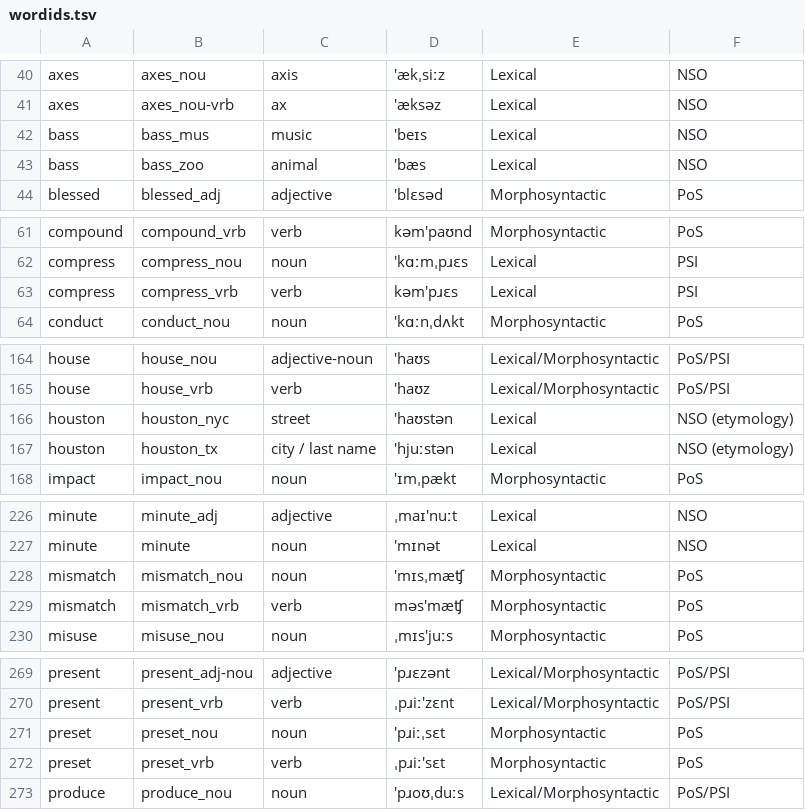
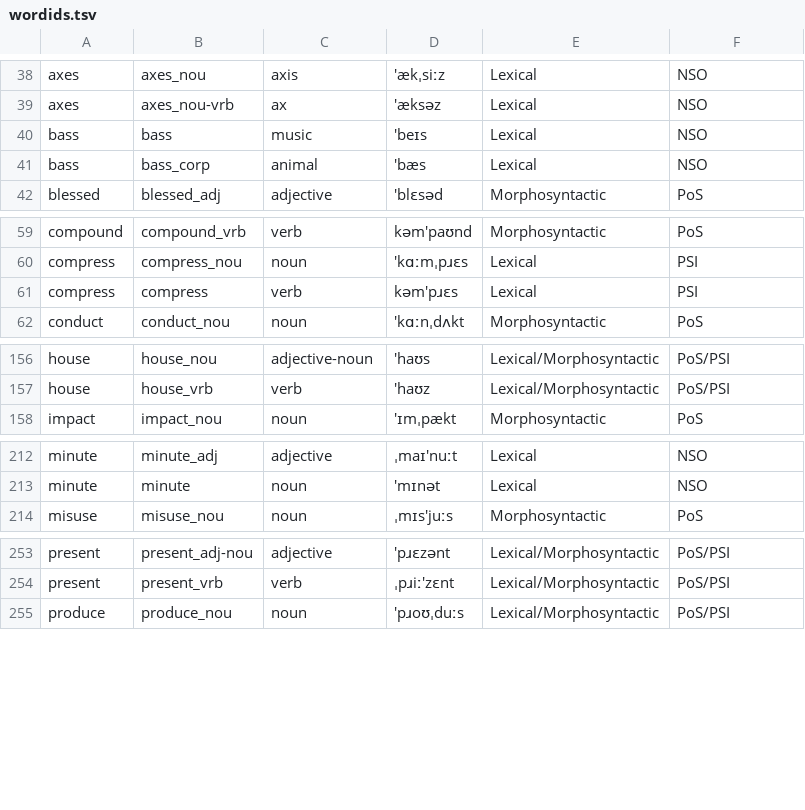
Before and after one commit to google-research-datasets/WikipediaHomographData, a TSV file: data/wordids.tsv, drawn as a sheet; only a part is shown, gaps mark what is left out; the diff covers the shown part only.

```diff
--- a/data/wordids.tsv
+++ b/data/wordids.tsv
@@ -41,4 +39,4 @@
 "axes"	"axes_nou-vrb"	"ax"	"'æksəz"	"Lexical"	"NSO"
-"bass"	"bass_mus"	"music"	"'beɪs"	"Lexical"	"NSO"
-"bass"	"bass_zoo"	"animal"	"'bæs"	"Lexical"	"NSO"
+"bass"	"bass"	"music"	"'beɪs"	"Lexical"	"NSO"
+"bass"	"bass_corp"	"animal"	"'bæs"	"Lexical"	"NSO"
 "blessed"	"blessed_adj"	"adjective"	"'blɛsəd"	"Morphosyntactic"	"PoS"
@@ -62,3 +60,3 @@
 "compress"	"compress_nou"	"noun"	"'kɑːmˌpɹɛs"	"Lexical"	"PSI"
-"compress"	"compress_vrb"	"verb"	"kəm'pɹɛs"	"Lexical"	"PSI"
+"compress"	"compress"	"verb"	"kəm'pɹɛs"	"Lexical"	"PSI"
 "conduct"	"conduct_nou"	"noun"	"'kɑːnˌdʌkt"	"Morphosyntactic"	"PoS"
@@ -165,4 +157,2 @@
 "house"	"house_vrb"	"verb"	"'haʊz"	"Lexical/Morphosyntactic"	"PoS/PSI"
-"houston"	"houston_nyc"	"street"	"'haʊstən"	"Lexical"	"NSO (etymology)"
-"houston"	"houston_tx"	"city / last name"	"'hjuːstən"	"Lexical"	"NSO (etymology)"
 "impact"	"impact_nou"	"noun"	"'ɪmˌpækt"	"Morphosyntactic"	"PoS"
@@ -227,4 +213,2 @@
 "minute"	"minute"	"noun"	"'mɪnət"	"Lexical"	"NSO"
-"mismatch"	"mismatch_nou"	"noun"	"'mɪsˌmæʧ"	"Morphosyntactic"	"PoS"
-"mismatch"	"mismatch_vrb"	"verb"	"məs'mæʧ"	"Morphosyntactic"	"PoS"
 "misuse"	"misuse_nou"	"noun"	"ˌmɪs'juːs"	"Morphosyntactic"	"PoS"
@@ -270,4 +254,2 @@
 "present"	"present_vrb"	"verb"	"ˌpɹiː'zɛnt"	"Lexical/Morphosyntactic"	"PoS/PSI"
-"preset"	"preset_nou"	"noun"	"'pɹiːˌsɛt"	"Morphosyntactic"	"PoS"
-"preset"	"preset_vrb"	"verb"	"ˌpɹiː'sɛt"	"Morphosyntactic"	"PoS"
 "produce"	"produce_nou"	"noun"	"'pɹoʊˌduːs"	"Lexical/Morphosyntactic"	"PoS/PSI"
```
Also changed, not shown: 12 removed rows and 2 edited cells elsewhere in this file.
